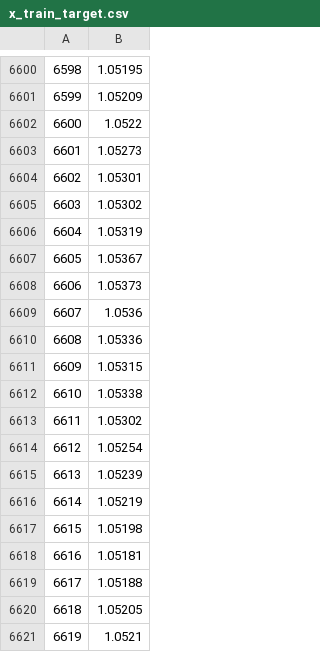
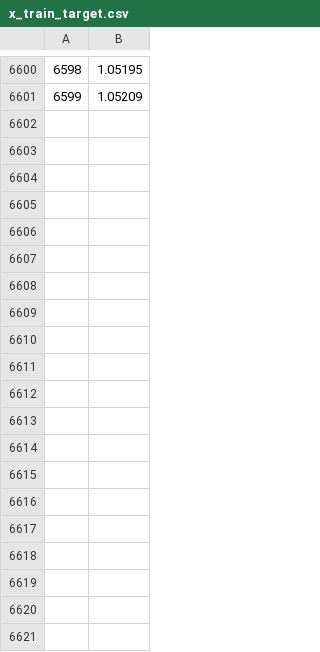
Before and after one commit to Franzelfx/forex-predicter, a CSV file: src/testbench/preprocessor_test/x_train_target.csv, drawn as a sheet; only a part is shown, gaps mark what is left out; the diff covers the shown part only; the diff names each change by its address in the sheet, - before the commit and + after, or states it on an @@ line.

```diff
--- a/src/testbench/preprocessor_test/x_train_target.csv
+++ b/src/testbench/preprocessor_test/x_train_target.csv
-row 6602: 6600 | 1.0522
-row 6603: 6601 | 1.05273
-row 6604: 6602 | 1.05301
-row 6605: 6603 | 1.05302
-row 6606: 6604 | 1.05319
-row 6607: 6605 | 1.05367
-row 6608: 6606 | 1.05373
-row 6609: 6607 | 1.0536
-row 6610: 6608 | 1.05336
-row 6611: 6609 | 1.05315
-row 6612: 6610 | 1.05338
-row 6613: 6611 | 1.05302
-row 6614: 6612 | 1.05254
-row 6615: 6613 | 1.05239
-row 6616: 6614 | 1.05219
-row 6617: 6615 | 1.05198
-row 6618: 6616 | 1.05181
-row 6619: 6617 | 1.05188
-row 6620: 6618 | 1.05205
-row 6621: 6619 | 1.0521
```
Also changed, not shown: 40 removed rows elsewhere in this file, src/testbench/preprocessor_test/y_train_target.csv, 10 other files.
